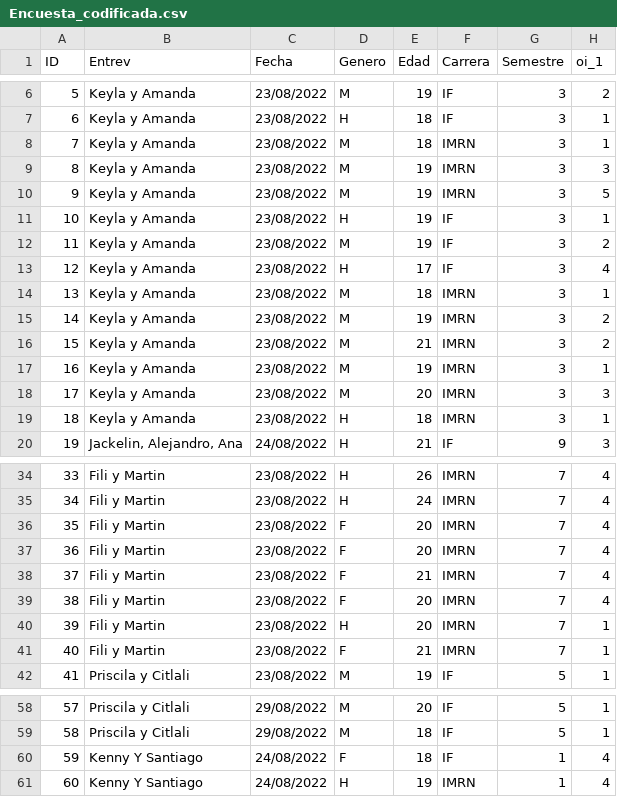
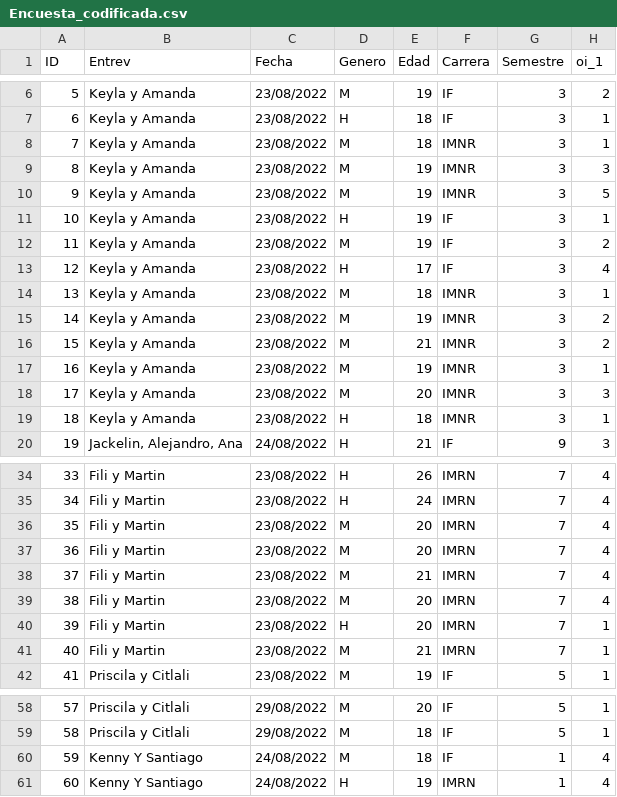
Before and after one commit to AmandaIRoSan/Metodos_Estadisticos, a CSV file: Datos/Encuesta_codificada.csv, drawn as a sheet; only a part is shown, gaps mark what is left out; the diff covers the shown part only; the diff names each change by its address in the sheet, - before the commit and + after, or states it on an @@ line.

```diff
--- a/Datos/Encuesta_codificada.csv
+++ b/Datos/Encuesta_codificada.csv
-F8:F10 (Carrera): IMRN
+F8:F10 (Carrera): IMNR
-F14:F19 (Carrera): IMRN
+F14:F19 (Carrera): IMNR
-D36:D39 (Genero): F
+D36:D39 (Genero): M
-D41 (Genero): F
+D41 (Genero): M
-D60 (Genero): F
+D60 (Genero): M
```
Also changed, not shown: 9 edited cells elsewhere in this file, 3 other files.
